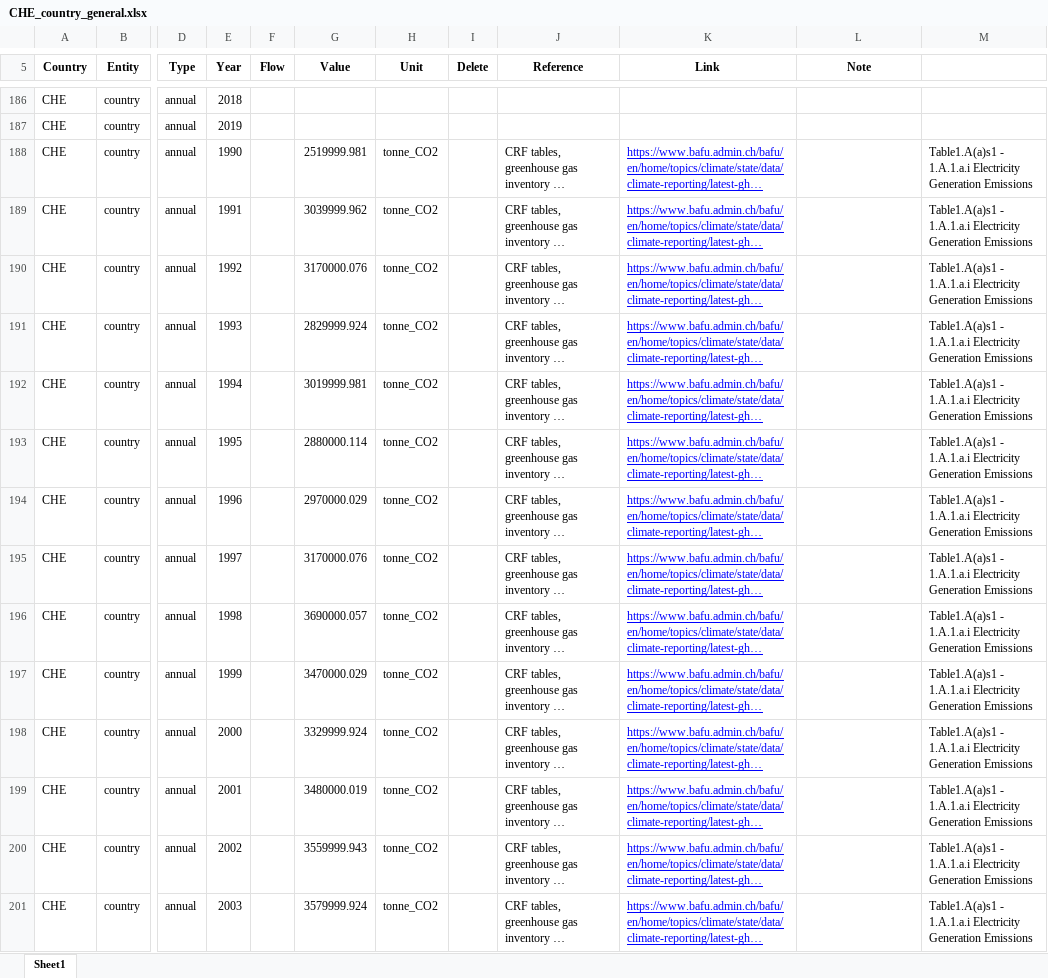
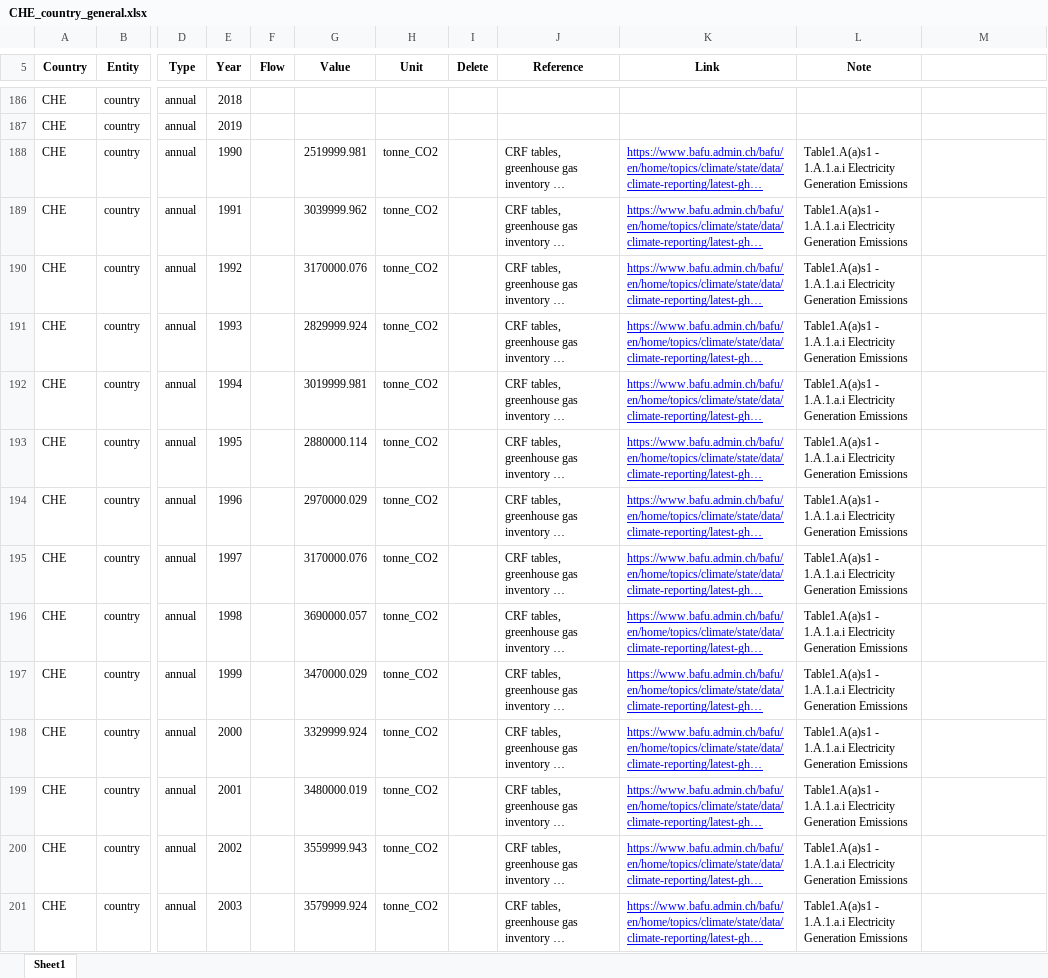
Before and after one commit to irm-codebase/RESTORE, an Excel workbook: data/zenodo_ivan/CHE_country_general.xlsx, sheet Sheet1, drawn as a sheet; only a part is shown, gaps mark what is left out; long unchanged cells end in …; values as stored, in another font and other column widths than the file's, no borders; the diff covers the shown part only; the diff names each change by its address in the sheet, - before the commit and + after, or states it on an @@ line.

```diff
--- a/data/zenodo_ivan/CHE_country_general.xlsx (sheet Sheet1)
+++ b/data/zenodo_ivan/CHE_country_general.xlsx (sheet Sheet1)
-L188:L201 (Note): (empty)
+L188:L201 (Note): Table1.A(a)s1 - 1.A.1.a.i Electricity Generation Emissions
-M188:M201: Table1.A(a)s1 - 1.A.1.a.i Electricity Generation Emissions
+M188:M201: (empty)
```
Also changed, not shown: 32 added rows and 32 edited cells elsewhere in this sheet, data/cnf_files/test.xlsx, data/interim_calc/passenger.xlsx, 38 other files.
